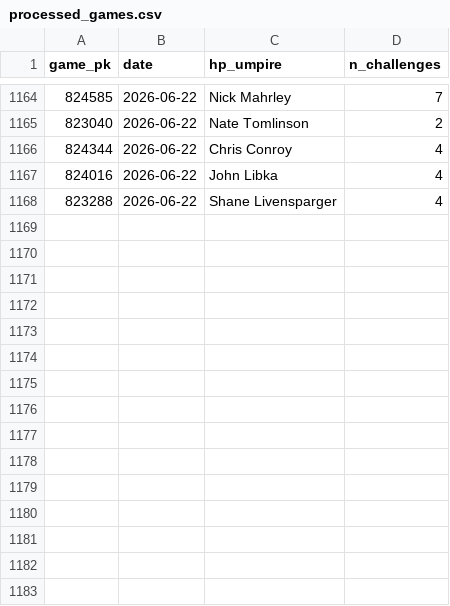
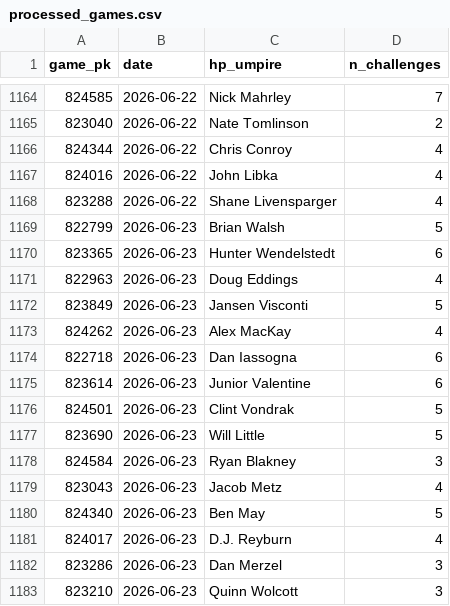
Before and after one commit to jasonbhorne/abs-tracker, a CSV file: data/processed_games.csv, drawn as a sheet; only a part is shown, gaps mark what is left out.

```diff
--- a/data/processed_games.csv
+++ b/data/processed_games.csv
@@ -1168 +1168,16 @@ game_pk,date,hp_umpire,n_challenges
 823288,2026-06-22,Shane Livensparger,4
+822799,2026-06-23,Brian Walsh,5
+823365,2026-06-23,Hunter Wendelstedt,6
+822963,2026-06-23,Doug Eddings,4
+823849,2026-06-23,Jansen Visconti,5
+824262,2026-06-23,Alex MacKay,4
+822718,2026-06-23,Dan Iassogna,6
+823614,2026-06-23,Junior Valentine,6
+824501,2026-06-23,Clint Vondrak,5
+823690,2026-06-23,Will Little,5
+824584,2026-06-23,Ryan Blakney,3
+823043,2026-06-23,Jacob Metz,4
+824340,2026-06-23,Ben May,5
+824017,2026-06-23,D.J. Reyburn,4
+823286,2026-06-23,Dan Merzel,3
+823210,2026-06-23,Quinn Wolcott,3
```
Also changed, not shown: 3 other files.
